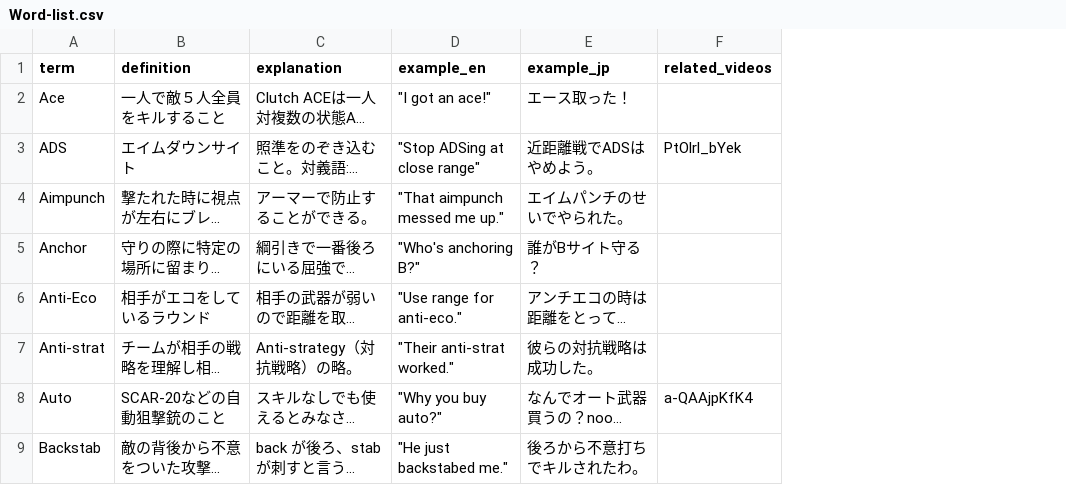
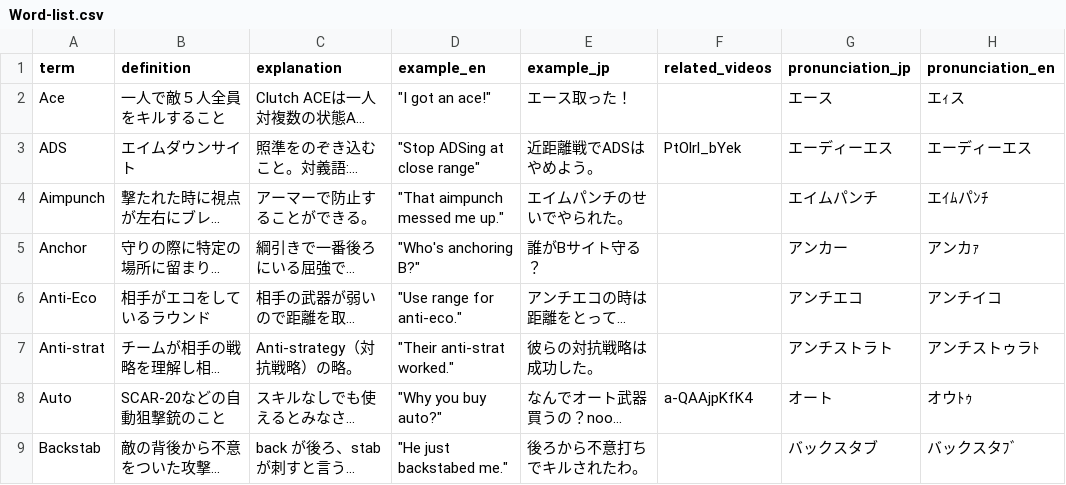
Before and after one commit to EvAyano/no_scope_app, a CSV file: db/seeds/Word-list.csv, drawn as a sheet; only a part is shown; long unchanged cells end in …; the diff names each change by its address in the sheet, - before the commit and + after, or states it on an @@ line.

Commit message:
added pronunciation to word model and word detail

```diff
--- a/db/seeds/Word-list.csv
+++ b/db/seeds/Word-list.csv
+column G (pronunciation_jp), rows 2-9: エース | エーディーエス | エイムパンチ | アンカー | アンチエコ | アンチストラト | オート | バックスタブ
+column H (pronunciation_en), rows 2-9: エｨス | エーディーエス | エｲﾑパﾝﾁ | アンカｧ | アンチイコ | アンチストゥラﾄ | オウﾄｩ | バックスタﾌﾞ
```
Also changed, not shown: 6 other files.
